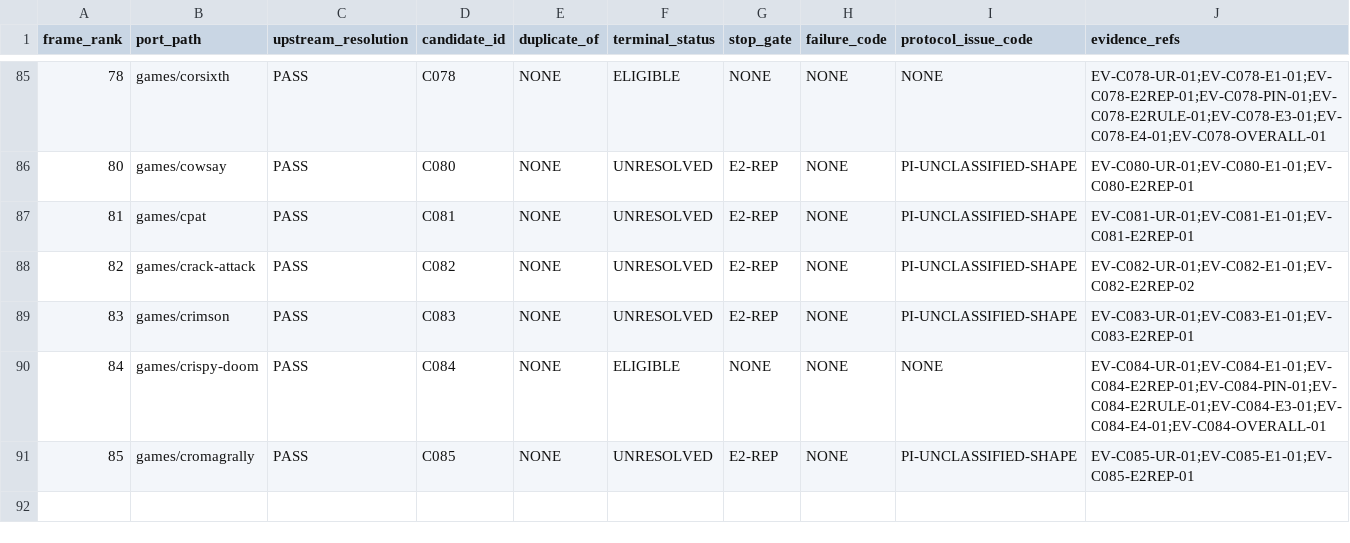
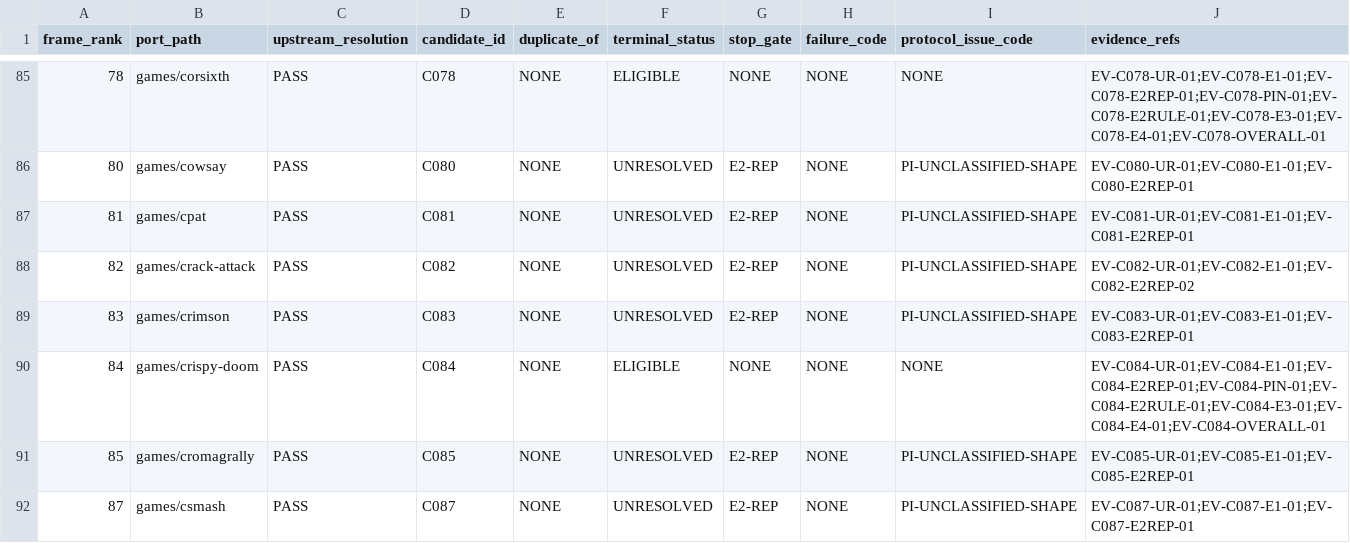
Before and after one commit to rohhj01-droid/red-team-spike, a TSV file: phase3_5/screening_frame_items.tsv, drawn as a sheet; only a part is shown, gaps mark what is left out; the diff names each change by its address in the sheet, - before the commit and + after, or states it on an @@ line.

```diff
--- a/phase3_5/screening_frame_items.tsv
+++ b/phase3_5/screening_frame_items.tsv
+row 92: 87 | games/csmash | PASS | C087 | NONE | UNRESOLVED | E2-REP | NONE | PI-UNCLASSIFIED-SHAPE | EV-C087-UR-01;EV-C087-E1-01;EV-C087-E2REP-01
```
Also changed, not shown: phase3_5/screening_candidates.tsv, 1 other file.
